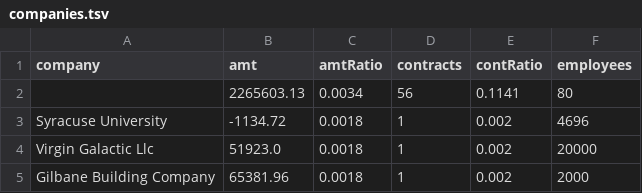
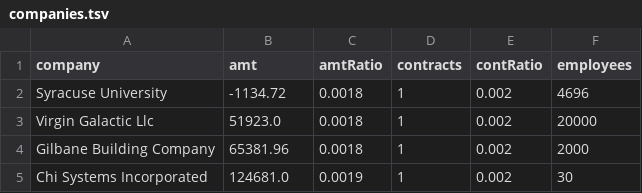
Before and after one commit to JohnLZeller/info_vis, a TSV file: data/companies.tsv, drawn as a sheet; only a part is shown; the shorter side is filled out with more unchanged rows.

```diff
--- a/data/companies.tsv
+++ b/data/companies.tsv
@@ -1,3 +1,2 @@
 company	amt	amtRatio	contracts	contRatio	employees
-	2265603.13	0.0034	56	0.1141	80
 Syracuse University	-1134.72	0.0018	1	0.002	4696
```
Also changed, not shown: data/data.tsv, 2 other files.
